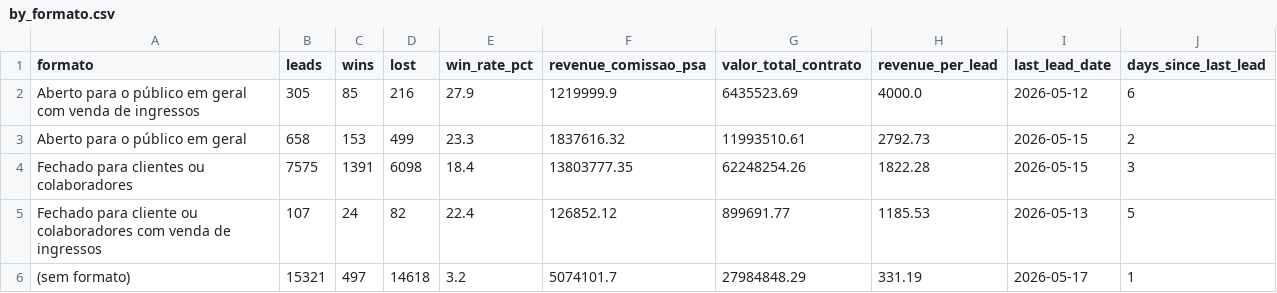
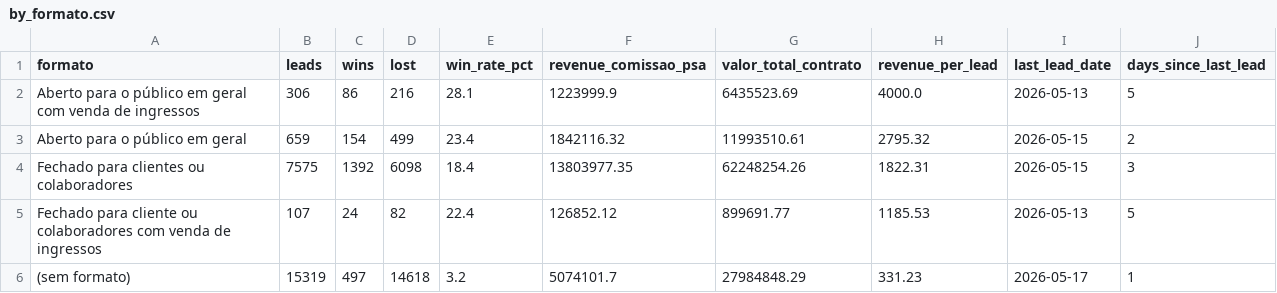
Before and after one commit to marciospagnolo-stack/ps4-b2b-y8j2nq, a CSV file: by_formato.csv, drawn as a sheet.

```diff
--- a/by_formato.csv
+++ b/by_formato.csv
@@ -1,6 +1,6 @@
 formato,leads,wins,lost,win_rate_pct,revenue_comissao_psa,valor_total_contrato,revenue_per_lead,last_lead_date,days_since_last_lead
-Aberto para o público em geral com venda de ingressos,305,85,216,27.9,1219999.9,6435523.69,4000.0,2026-05-12,6
-Aberto para o público em geral,658,153,499,23.3,1837616.32,11993510.61,2792.73,2026-05-15,2
-Fechado para clientes ou colaboradores,7575,1391,6098,18.4,13803777.35,62248254.26,1822.28,2026-05-15,3
+Aberto para o público em geral com venda de ingressos,306,86,216,28.1,1223999.9,6435523.69,4000.0,2026-05-13,5
+Aberto para o público em geral,659,154,499,23.4,1842116.32,11993510.61,2795.32,2026-05-15,2
+Fechado para clientes ou colaboradores,7575,1392,6098,18.4,13803977.35,62248254.26,1822.31,2026-05-15,3
 Fechado para cliente ou colaboradores com venda de ingressos,107,24,82,22.4,126852.12,899691.77,1185.53,2026-05-13,5
-(sem formato),15321,497,14618,3.2,5074101.7,27984848.29,331.19,2026-05-17,1
+(sem formato),15319,497,14618,3.2,5074101.7,27984848.29,331.23,2026-05-17,1
```
Also changed, not shown: by_cargo_decisor.csv, by_month.csv, 4 other files.
